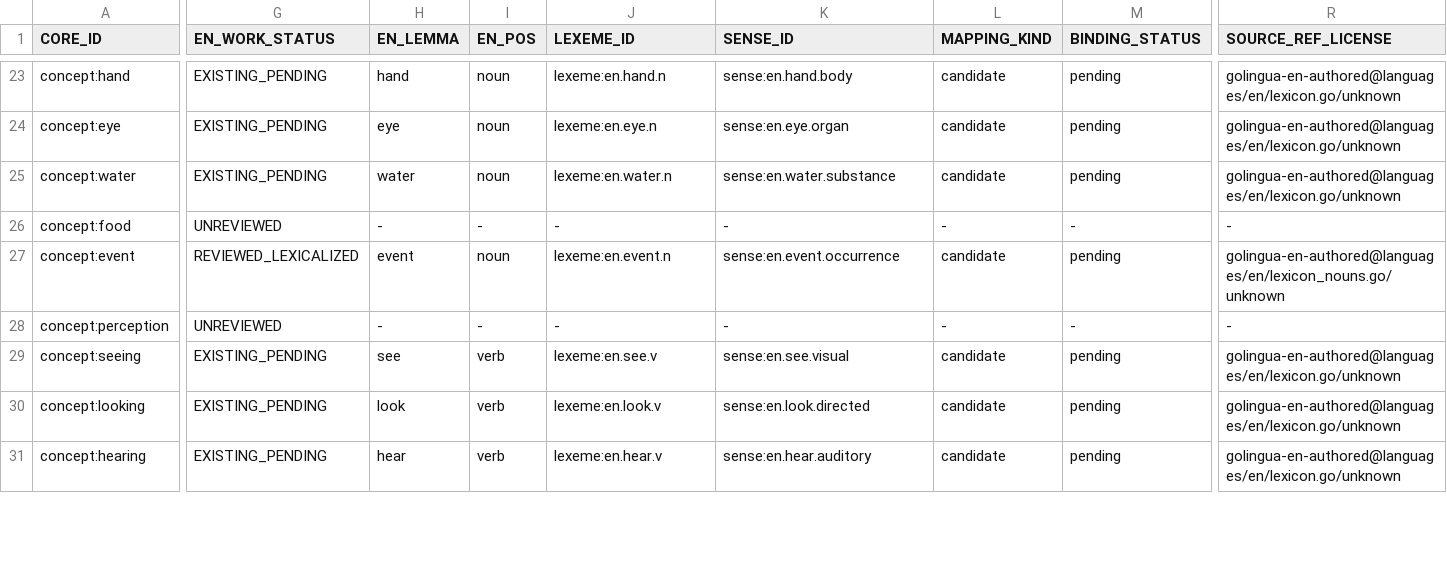
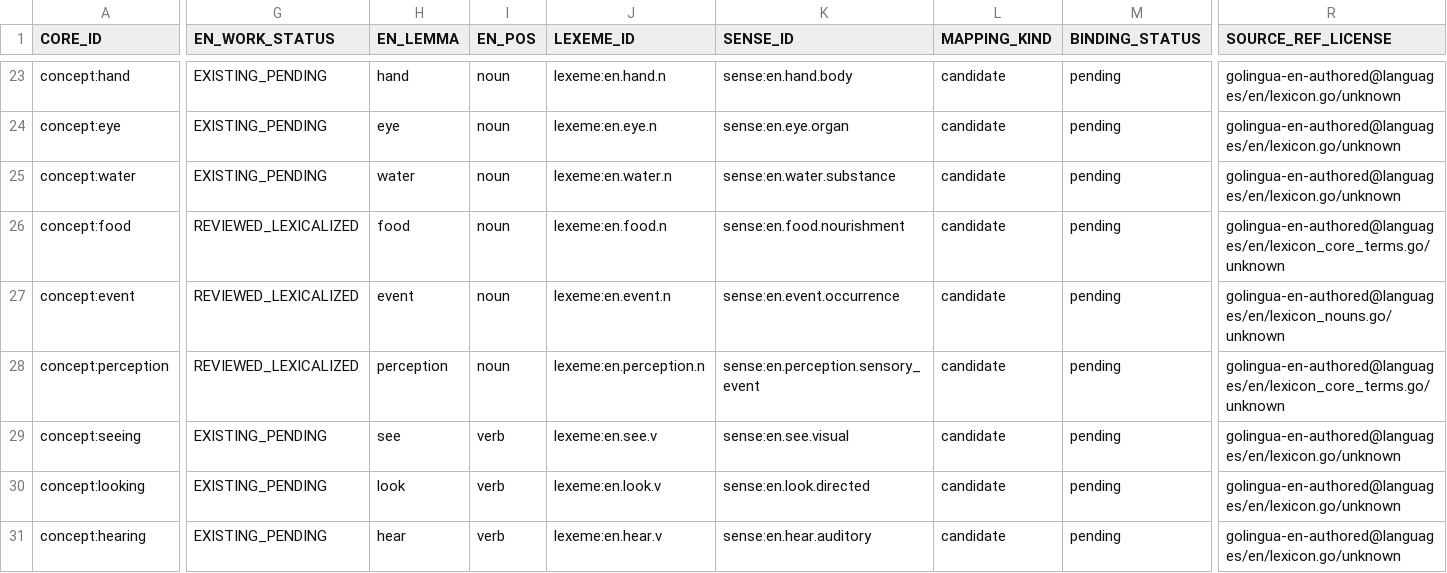
Before and after one commit to clickbytes/golingua, a TSV file: data/en/1000-core-review.tsv, drawn as a sheet; only a part is shown, gaps mark what is left out; the diff covers the shown part only; the diff names each change by its address in the sheet, - before the commit and + after, or states it on an @@ line.

Commit message:
Add English core entity and event nouns

```diff
--- a/data/en/1000-core-review.tsv
+++ b/data/en/1000-core-review.tsv
-G26 (EN_WORK_STATUS): UNREVIEWED
+G26 (EN_WORK_STATUS): REVIEWED_LEXICALIZED
-H26 (EN_LEMMA): -
+H26 (EN_LEMMA): food
-I26 (EN_POS): -
+I26 (EN_POS): noun
-J26 (LEXEME_ID): -
+J26 (LEXEME_ID): lexeme:en.food.n
-K26 (SENSE_ID): -
+K26 (SENSE_ID): sense:en.food.nourishment
-L26 (MAPPING_KIND): -
+L26 (MAPPING_KIND): candidate
-M26 (BINDING_STATUS): -
+M26 (BINDING_STATUS): pending
-R26 (SOURCE_REF_LICENSE): -
+R26 (SOURCE_REF_LICENSE): golingua-en-authored@languages/en/lexicon_core_terms.go/unknown
-G28 (EN_WORK_STATUS): UNREVIEWED
+G28 (EN_WORK_STATUS): REVIEWED_LEXICALIZED
-H28 (EN_LEMMA): -
+H28 (EN_LEMMA): perception
-I28 (EN_POS): -
+I28 (EN_POS): noun
-J28 (LEXEME_ID): -
+J28 (LEXEME_ID): lexeme:en.perception.n
-K28 (SENSE_ID): -
+K28 (SENSE_ID): sense:en.perception.sensory_event
-L28 (MAPPING_KIND): -
+L28 (MAPPING_KIND): candidate
-M28 (BINDING_STATUS): -
+M28 (BINDING_STATUS): pending
-R28 (SOURCE_REF_LICENSE): -
+R28 (SOURCE_REF_LICENSE): golingua-en-authored@languages/en/lexicon_core_terms.go/unknown
```
Also changed, not shown: 94 edited cells elsewhere in this file, 7 other files.
